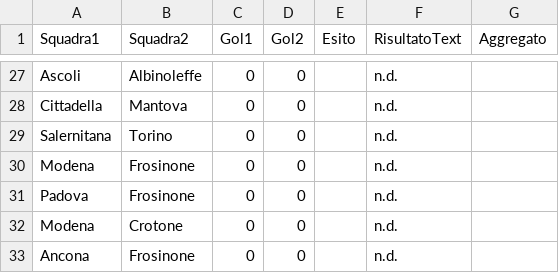
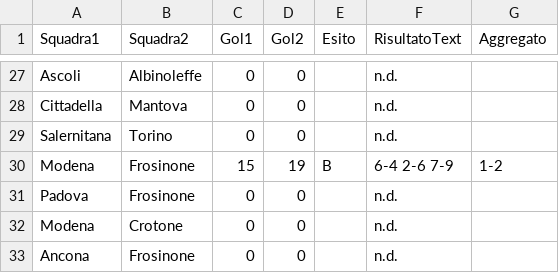
Before and after one commit to ov3rt1me/torneo_calcio_balilla, a CSV file: result.csv, drawn as a sheet; only a part is shown, gaps mark what is left out; removed rows and columns are numbered as before the commit, all else as after; the diff names each change by its address in the sheet, - before the commit and + after, or states it on an @@ line.

Commit message:
Update result.csv

```diff
--- a/result.csv
+++ b/result.csv
-row 30: Modena | Frosinone | 0 | 0 |  | n.d.
+row 30: Modena | Frosinone | 15 | 19 | B | 6-4 2-6 7-9 | 1-2
```
